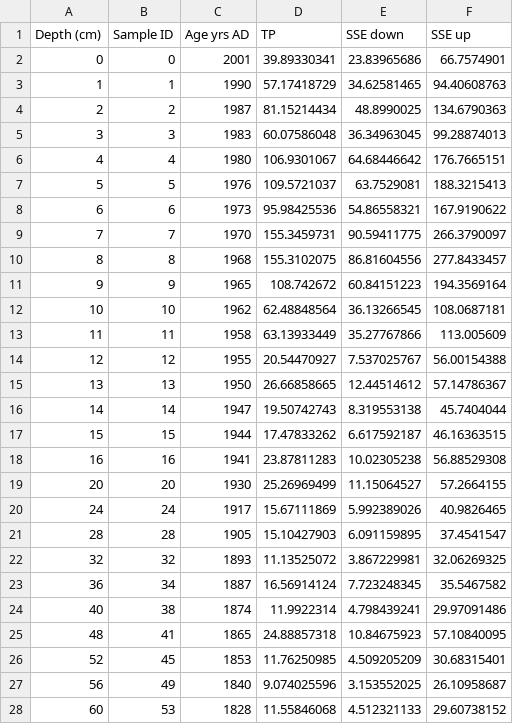
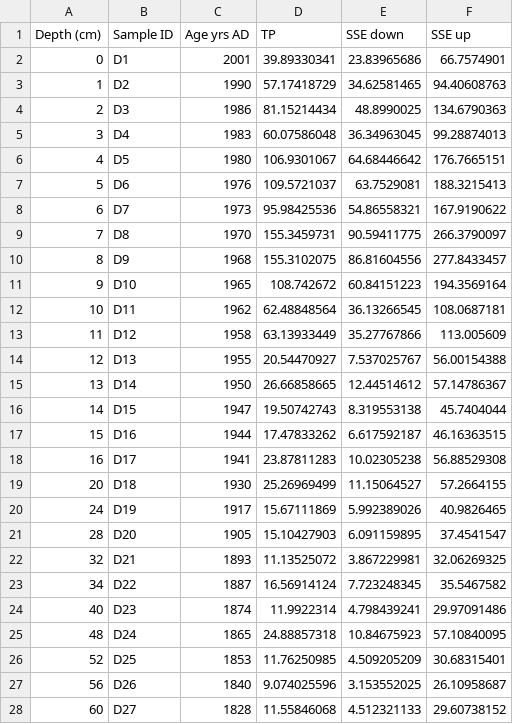
Before and after one commit to wfinsinger/paleo_perc_change, a CSV file: data_raw/AVG-TP-LOG.csv, drawn as a sheet.

```diff
--- a/data_raw/AVG-TP-LOG.csv
+++ b/data_raw/AVG-TP-LOG.csv
@@ -1,28 +1,28 @@
 Depth (cm),Sample ID,Age yrs AD,TP,SSE down,SSE up
-0,0,2001,39.89330341,23.83965686,66.7574901
-1,1,1990,57.17418729,34.62581465,94.40608763
-2,2,1987,81.15214434,48.8990025,134.6790363
-3,3,1983,60.07586048,36.34963045,99.28874013
-4,4,1980,106.9301067,64.68446642,176.7665151
-5,5,1976,109.5721037,63.7529081,188.3215413
-6,6,1973,95.98425536,54.86558321,167.9190622
-7,7,1970,155.3459731,90.59411775,266.3790097
-8,8,1968,155.3102075,86.81604556,277.8433457
-9,9,1965,108.742672,60.84151223,194.3569164
-10,10,1962,62.48848564,36.13266545,108.0687181
-11,11,1958,63.13933449,35.27767866,113.005609
-12,12,1955,20.54470927,7.537025767,56.00154388
-13,13,1950,26.66858665,12.44514612,57.14786367
-14,14,1947,19.50742743,8.319553138,45.7404044
-15,15,1944,17.47833262,6.617592187,46.16363515
-16,16,1941,23.87811283,10.02305238,56.88529308
-20,20,1930,25.26969499,11.15064527,57.2664155
-24,24,1917,15.67111869,5.992389026,40.9826465
-28,28,1905,15.10427903,6.091159895,37.4541547
-32,32,1893,11.13525072,3.867229981,32.06269325
-36,34,1887,16.56914124,7.723248345,35.5467582
-40,38,1874,11.9922314,4.798439241,29.97091486
-48,41,1865,24.88857318,10.84675923,57.10840095
-52,45,1853,11.76250985,4.509205209,30.68315401
-56,49,1840,9.074025596,3.153552025,26.10958687
-60,53,1828,11.55846068,4.512321133,29.60738152
+0,D1,2001,39.89330341,23.83965686,66.7574901
+1,D2,1990,57.17418729,34.62581465,94.40608763
+2,D3,1986,81.15214434,48.8990025,134.6790363
+3,D4,1983,60.07586048,36.34963045,99.28874013
+4,D5,1980,106.9301067,64.68446642,176.7665151
+5,D6,1976,109.5721037,63.7529081,188.3215413
+6,D7,1973,95.98425536,54.86558321,167.9190622
+7,D8,1970,155.3459731,90.59411775,266.3790097
+8,D9,1968,155.3102075,86.81604556,277.8433457
+9,D10,1965,108.742672,60.84151223,194.3569164
+10,D11,1962,62.48848564,36.13266545,108.0687181
+11,D12,1958,63.13933449,35.27767866,113.005609
+12,D13,1955,20.54470927,7.537025767,56.00154388
+13,D14,1950,26.66858665,12.44514612,57.14786367
+14,D15,1947,19.50742743,8.319553138,45.7404044
+15,D16,1944,17.47833262,6.617592187,46.16363515
+16,D17,1941,23.87811283,10.02305238,56.88529308
+20,D18,1930,25.26969499,11.15064527,57.2664155
+24,D19,1917,15.67111869,5.992389026,40.9826465
+28,D20,1905,15.10427903,6.091159895,37.4541547
+32,D21,1893,11.13525072,3.867229981,32.06269325
+34,D22,1887,16.56914124,7.723248345,35.5467582
+40,D23,1874,11.9922314,4.798439241,29.97091486
+48,D24,1865,24.88857318,10.84675923,57.10840095
+52,D25,1853,11.76250985,4.509205209,30.68315401
+56,D26,1840,9.074025596,3.153552025,26.10958687
+60,D27,1828,11.55846068,4.512321133,29.60738152
```
Also changed, not shown: data_raw/AVG0702_dataset24094.csv, data_raw/AVG0702_diatom_counts.csv, 11 other files.
